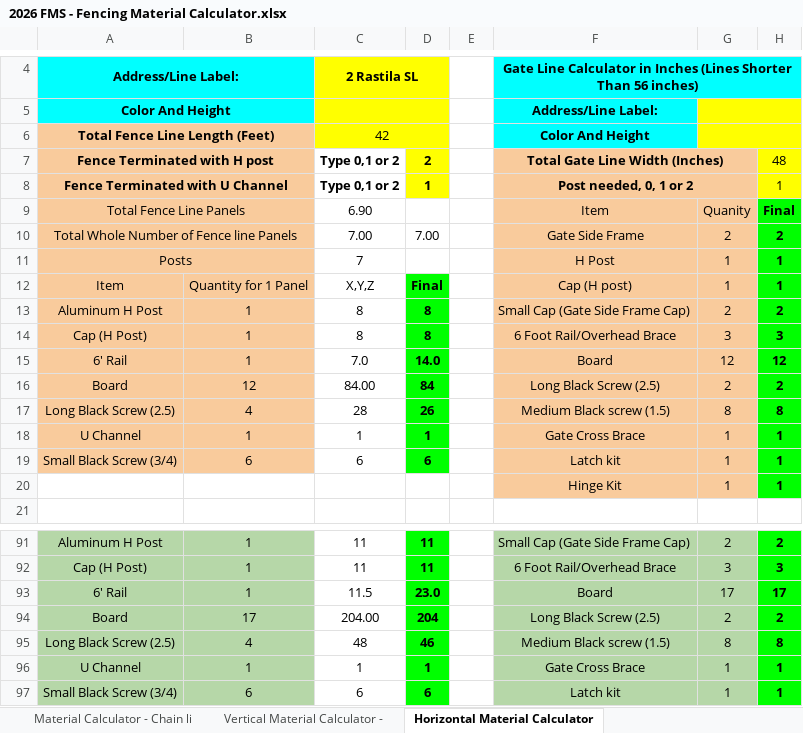
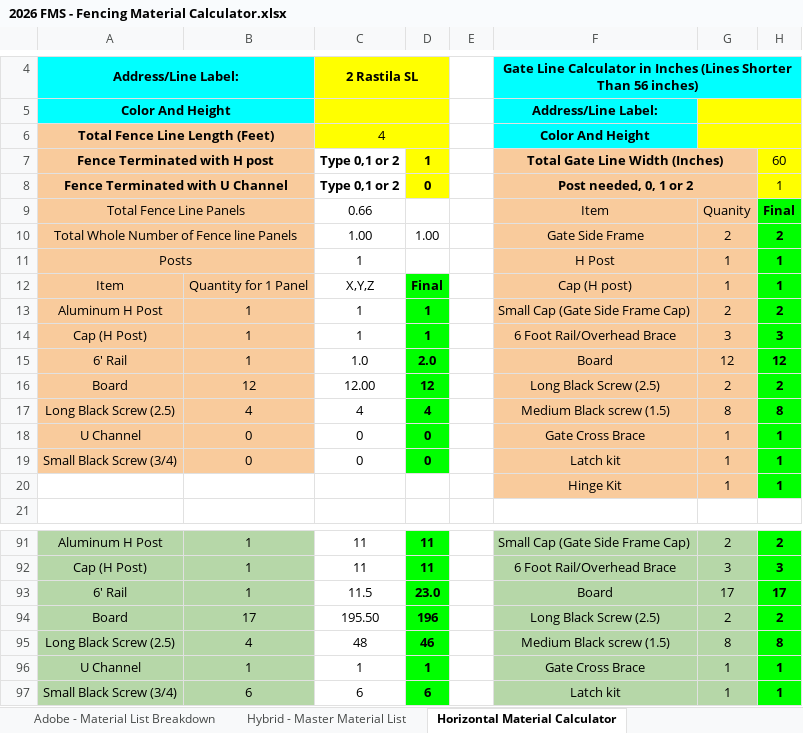
Before and after one commit to matthewbgordon007/quotemyfence, an Excel workbook: docs/2026 FMS - Fencing Material Calculator.xlsx, sheet Horizontal Material Calculator, drawn as a sheet; only a part is shown, gaps mark what is left out; values as stored, in another font and other column widths than the file's, no borders; charts and pictures not drawn; removed rows and columns are numbered as before the commit, all else as after; the diff covers the shown part only; the diff names each change by its address in the sheet, - before the commit and + after, or states it on an @@ line.

```diff
--- a/docs/2026 FMS - Fencing Material Calculator.xlsx (sheet Horizontal Material Calculator)
+++ b/docs/2026 FMS - Fencing Material Calculator.xlsx (sheet Horizontal Material Calculator)
@@ sheet tab hidden: Material Calculator - Chain li @@
@@ sheet tab hidden: Vertical Material Calculator - @@
@@ sheet tab unhidden: Adobe - Material List Breakdown @@
@@ sheet tab unhidden: Hybrid - Master Material List @@
-C6: 42
+C6: 4
-D7: 2
+D7: 1
-H7: 48
+H7: 60
-row 8: Fence Terminated with U Channel |  | Type 0,1 or 2 | 1 |  | Post needed, 0, 1 or 2 |  | 1
+row 8: Fence Terminated with U Channel |  | Type 0,1 or 2 | 0 |  | Post needed, 0, 1 or 2 |  | 1
-C9: 6.90
+C9: 0.66
-C10: 7.00
+C10: 1.00
-D10: 7.00
+D10: 1.00
-C11: 7
+C11: 1
-C13:C14: 8
+C13:C14: 1
-D13:D14: 8
+D13:D14: 1
-C15: 7.0
+C15: 1.0
-D15: 14.0
+D15: 2.0
-C16: 84.00
+C16: 12.00
-D16: 84
+D16: 12
-C17: 28
+C17: 4
-D17: 26
+D17: 4
-row 18: U Channel | 1 | 1 | 1 |  | Gate Cross Brace | 1 | 1
-row 19: Small Black Screw (3/4) | 6 | 6 | 6 |  | Latch kit | 1 | 1
+row 18: U Channel | 0 | 0 | 0 |  | Gate Cross Brace | 1 | 1
+row 19: Small Black Screw (3/4) | 0 | 0 | 0 |  | Latch kit | 1 | 1
-C94: 204.00
+C94: 195.50
-D94: 204
+D94: 196
```
Also changed, not shown: 4 added rows, 4 removed rows and 60 edited cells elsewhere in this sheet, sheet Master Material List, sheet Material Calculator - PVC, other sheet tabs, formulas that keep their value, hidden cells, charts or pictures, 7 other files.
